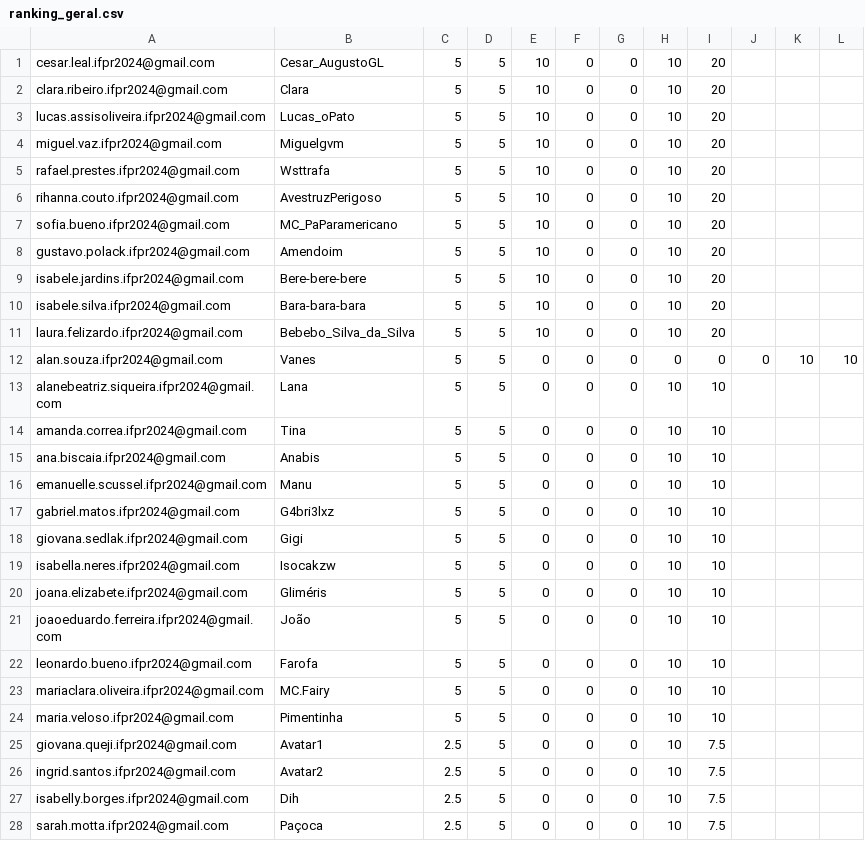
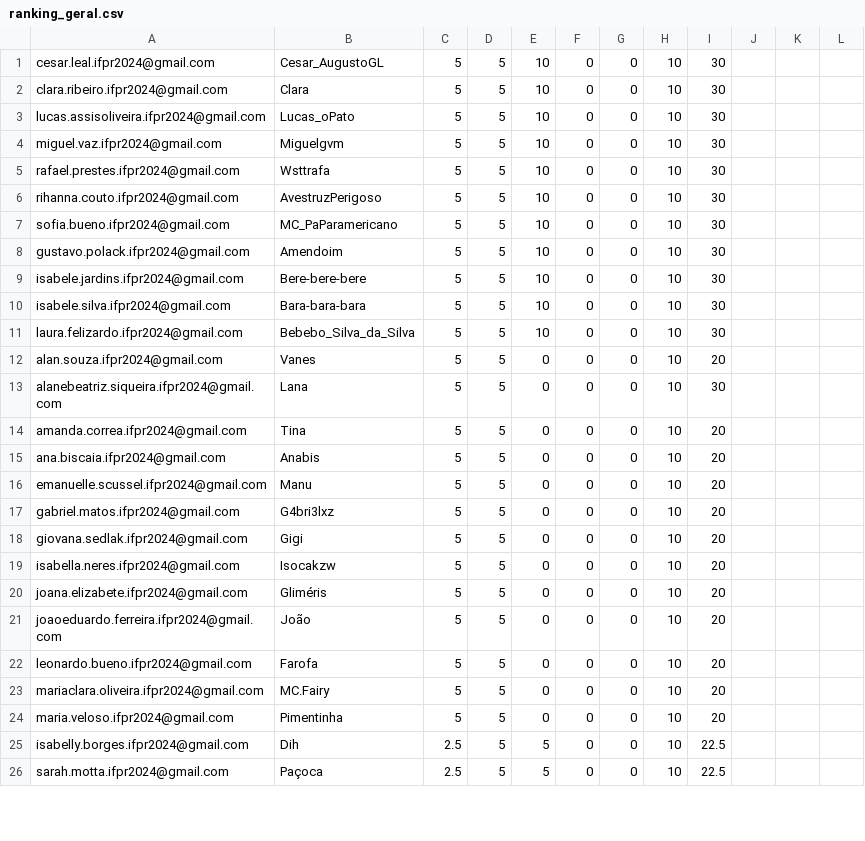
Before and after one commit to anapaulacostacurta-ifpr/desafio-suporte-ti, a CSV file: assets/ranking_geral.csv, drawn as a sheet; only a part is shown; the diff covers the shown part only.

```diff
--- a/assets/ranking_geral.csv
+++ b/assets/ranking_geral.csv
@@ -1,28 +1,26 @@
-cesar.leal.ifpr2024@gmail.com,              Cesar_AugustoGL, 5,5,10,0,0,10,20
-clara.ribeiro.ifpr2024@gmail.com,           Clara, 5,5,10,0,0,10,20
-lucas.assisoliveira.ifpr2024@gmail.com,	    Lucas_oPato, 5	,	5	,	10	,	0,0,10,20
-miguel.vaz.ifpr2024@gmail.com,       	    Miguelgvm, 5	,	5	,	10	,	0,0,10,20
-rafael.prestes.ifpr2024@gmail.com,	        Wsttrafa, 5	,	5	,	10	,	0,0,10,20
-rihanna.couto.ifpr2024@gmail.com,	        AvestruzPerigoso, 5	,	5	,	10	,	0,0,10,20
-sofia.bueno.ifpr2024@gmail.com,	            MC_PaParamericano, 5	,	5	,	10	,	0,0,10,20
-gustavo.polack.ifpr2024@gmail.com,	        Amendoim, 5	,	5	,	10	,	0,0,10,20
-isabele.jardins.ifpr2024@gmail.com,	        Bere-bere-bere, 5	,	5	,	10	,	0,0,10,20
-isabele.silva.ifpr2024@gmail.com,	        Bara-bara-bara, 5	,	5	,	10	,	0,0,10,20
-laura.felizardo.ifpr2024@gmail.com,	        Bebebo_Silva_da_Silva, 5	,	5	,	10	,	0,0,10,20
-alan.souza.ifpr2024@gmail.com,              Vanes, 5,	5	,	0	,	0,0,0,0,0,10,10
-alanebeatriz.siqueira.ifpr2024@gmail.com,   Lana	,	5	,	5	,	0	,0,0,10,	10
-amanda.correa.ifpr2024@gmail.com	,	    Tina,   5	,	5	,	0	,	0,0,10,10
-ana.biscaia.ifpr2024@gmail.com	,	        Anabis, 5	,	5	,	0	,	0,0,10,10
-emanuelle.scussel.ifpr2024@gmail.com	,	Manu, 5	,	5	,	0	,	0,0,10,10
-gabriel.matos.ifpr2024@gmail.com,       	G4bri3lxz,	5	,	5	,	0	,	0,0,10,10
-giovana.sedlak.ifpr2024@gmail.com,          Gigi	,	5	,	5	,	0	,	0,0,10,10
-isabella.neres.ifpr2024@gmail.com,          Isocakzw,	5	,	5	,	0	,	0,0,10,10
-joana.elizabete.ifpr2024@gmail.com	,	    Gliméris, 5	,	5	,	0	,	0,0,10,10
-joaoeduardo.ferreira.ifpr2024@gmail.com	,	João, 5	,	5	,	0	,	0,0,10,10
-leonardo.bueno.ifpr2024@gmail.com,          Farofa	,	5	,	5	,	0	,	0,0,10,10
-mariaclara.oliveira.ifpr2024@gmail.com,     MC.Fairy	,	5	,	5	,	0	,	0,0,10,10
-maria.veloso.ifpr2024@gmail.com	,	        Pimentinha, 5	,	5	,	0	,	0,0,10,10
-giovana.queji.ifpr2024@gmail.com	,	    Avatar1,    2.5	,	5	,	0	,	0,0,10,7.5
-ingrid.santos.ifpr2024@gmail.com	,	    Avatar2,    2.5	,	5	,	0	,	0,0,10,7.5
-isabelly.borges.ifpr2024@gmail.com	,	    Dih, 2.5	,	5	,	0	,	0,0,10,7.5
-sarah.motta.ifpr2024@gmail.com	,	        Paçoca, 2.5	,	5	,	0	,	0,0,10,7.5
+cesar.leal.ifpr2024@gmail.com,              Cesar_AugustoGL,        5,      5,      10,     0,  0,  10,     30
+clara.ribeiro.ifpr2024@gmail.com,           Clara,                  5,      5,      10,     0,  0,  10,     30
+lucas.assisoliveira.ifpr2024@gmail.com,	    Lucas_oPato,            5	,	5	,	10	,	0,  0,  10,     30
+miguel.vaz.ifpr2024@gmail.com,       	    Miguelgvm,              5	,	5	,	10	,	0,  0,  10,     30
+rafael.prestes.ifpr2024@gmail.com,	        Wsttrafa,               5	,	5	,	10	,	0,  0,  10,     30
+rihanna.couto.ifpr2024@gmail.com,	        AvestruzPerigoso,       5	,	5	,	10	,	0,  0,  10,     30
+sofia.bueno.ifpr2024@gmail.com,	            MC_PaParamericano,      5	,	5	,	10	,	0,  0,  10,     30
+gustavo.polack.ifpr2024@gmail.com,	        Amendoim,               5	,	5	,	10	,	0,  0,  10,     30
+isabele.jardins.ifpr2024@gmail.com,	        Bere-bere-bere,         5	,	5	,	10	,	0,  0,  10,     30
+isabele.silva.ifpr2024@gmail.com,	        Bara-bara-bara,         5	,	5	,	10	,	0,  0,  10,     30
+laura.felizardo.ifpr2024@gmail.com,	        Bebebo_Silva_da_Silva,  5	,	5	,	10	,	0,  0,  10,     30
+alan.souza.ifpr2024@gmail.com,              Vanes,                  5,	    5	,	0	,	0,  0,  10,     20
+alanebeatriz.siqueira.ifpr2024@gmail.com,   Lana	,	            5	,	5	,	0	,   0,  0,  10,	    30
+amanda.correa.ifpr2024@gmail.com	,	    Tina,                   5	,	5	,	0	,	0,  0,  10,     20
+ana.biscaia.ifpr2024@gmail.com	,	        Anabis,                 5	,	5	,	0	,	0,  0,  10,     20
+emanuelle.scussel.ifpr2024@gmail.com	,	Manu,                   5	,	5	,	0	,	0,  0,  10,     20
+gabriel.matos.ifpr2024@gmail.com,       	G4bri3lxz,	            5	,	5	,	0	,	0,  0,  10,     20
+giovana.sedlak.ifpr2024@gmail.com,          Gigi	,	            5	,	5	,	0	,	0,  0,  10,     20
+isabella.neres.ifpr2024@gmail.com,          Isocakzw,	            5	,	5	,	0	,	0,  0,  10,     20
+joana.elizabete.ifpr2024@gmail.com	,	    Gliméris,               5	,	5	,	0	,	0,  0,  10,     20
+joaoeduardo.ferreira.ifpr2024@gmail.com	,	João,                   5	,	5	,	0	,	0,  0,  10,     20
+leonardo.bueno.ifpr2024@gmail.com,          Farofa	,	            5	,	5	,	0	,	0,  0,  10,     20
+mariaclara.oliveira.ifpr2024@gmail.com,     MC.Fairy	,	        5	,	5	,	0	,	0,  0,  10,     20
+maria.veloso.ifpr2024@gmail.com	,	        Pimentinha,             5	,	5	,	0	,	0,  0,  10,     20
+isabelly.borges.ifpr2024@gmail.com	,	    Dih,                    2.5	,	5	,	5	,	0,  0,  10,     22.5
+sarah.motta.ifpr2024@gmail.com	,	        Paçoca,                 2.5	,	5	,	5	,	0,  0,  10,     22.5
```
Also changed, not shown: 2 added rows and 16 edited cells elsewhere in this file, 1 other file.
